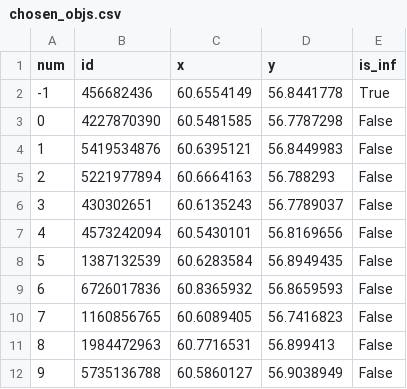
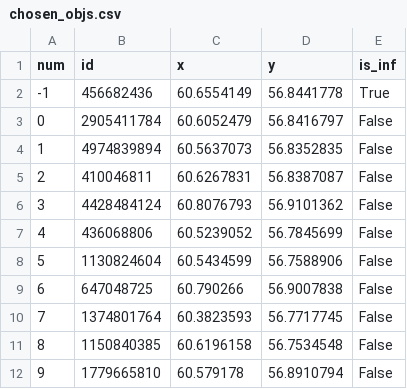
Before and after one commit to AverageName/Graph_Uni_Proj, a CSV file: csv/chosen_objs.csv, drawn as a sheet; only a part is shown; the diff covers the shown part only.

```diff
--- a/csv/chosen_objs.csv
+++ b/csv/chosen_objs.csv
@@ -2,11 +2,11 @@ num,id,x,y,is_inf
 -1,456682436,60.6554149,56.8441778,True
-0,4227870390,60.5481585,56.7787298,False
-1,5419534876,60.6395121,56.8449983,False
-2,5221977894,60.6664163,56.788293,False
-3,430302651,60.6135243,56.7789037,False
-4,4573242094,60.5430101,56.8169656,False
-5,1387132539,60.6283584,56.8949435,False
-6,6726017836,60.8365932,56.8659593,False
-7,1160856765,60.6089405,56.7416823,False
-8,1984472963,60.7716531,56.899413,False
-9,5735136788,60.5860127,56.9038949,False
+0,2905411784,60.6052479,56.8416797,False
+1,4974839894,60.5637073,56.8352835,False
+2,410046811,60.6267831,56.8387087,False
+3,4428484124,60.8076793,56.9101362,False
+4,436068806,60.5239052,56.7845699,False
+5,1130824604,60.5434599,56.7588906,False
+6,647048725,60.790266,56.9007838,False
+7,1374801764,60.3823593,56.7717745,False
+8,1150840385,60.6196158,56.7534548,False
+9,1779665810,60.579178,56.8910794,False
```
Also changed, not shown: 30 edited cells elsewhere in this file, csv/2_centroids_tree.csv, csv/clusters.csv, 17 other files.
